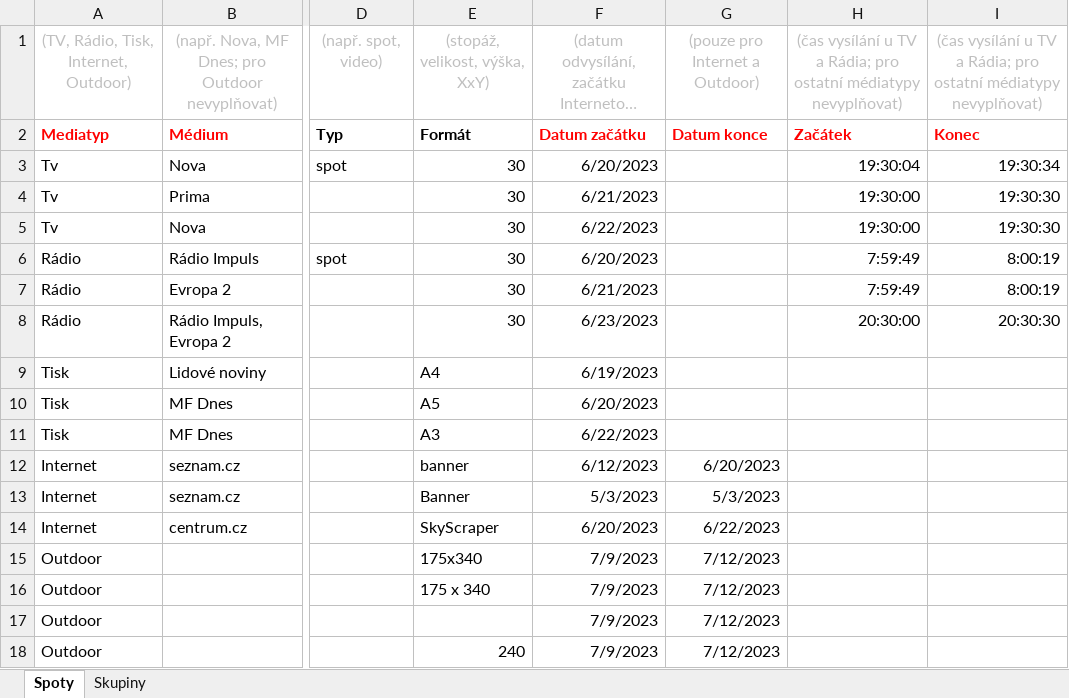
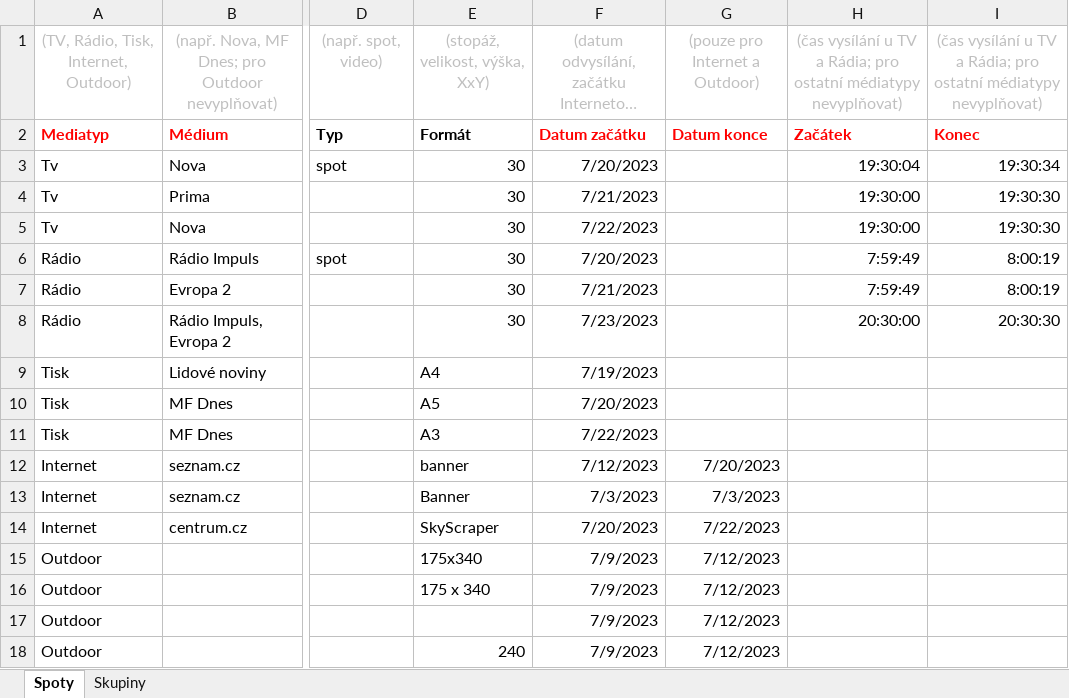
Before and after one commit to MEDIANCZ/news-web2, an Excel workbook: data/CMPA_template_cz.xlsx, sheet Spoty, drawn as a sheet; only a part is shown, gaps mark what is left out; long unchanged cells end in …; values as stored, in another font and other column widths than the file's, no borders; the diff names each change by its address in the sheet, - before the commit and + after, or states it on an @@ line.

```diff
--- a/data/CMPA_template_cz.xlsx (sheet Spoty)
+++ b/data/CMPA_template_cz.xlsx (sheet Spoty)
-F3: 6/20/2023
+F3: 7/20/2023
-F4: 6/21/2023
+F4: 7/21/2023
-F5: 6/22/2023
+F5: 7/22/2023
-F6: 6/20/2023
+F6: 7/20/2023
-F7: 6/21/2023
+F7: 7/21/2023
-F8: 6/23/2023
+F8: 7/23/2023
-F9: 6/19/2023
+F9: 7/19/2023
-F10: 6/20/2023
+F10: 7/20/2023
-F11: 6/22/2023
+F11: 7/22/2023
-F12: 6/12/2023
+F12: 7/12/2023
-G12: 6/20/2023
+G12: 7/20/2023
-F13: 5/3/2023
+F13: 7/3/2023
-G13: 5/3/2023
+G13: 7/3/2023
-F14: 6/20/2023
+F14: 7/20/2023
-G14: 6/22/2023
+G14: 7/22/2023
```
Also changed, not shown: data/CMPA_template_eng_for_cz_data.xlsx, data/CMPA_template_eng_for_sk_data.xlsx, 1 other file.
